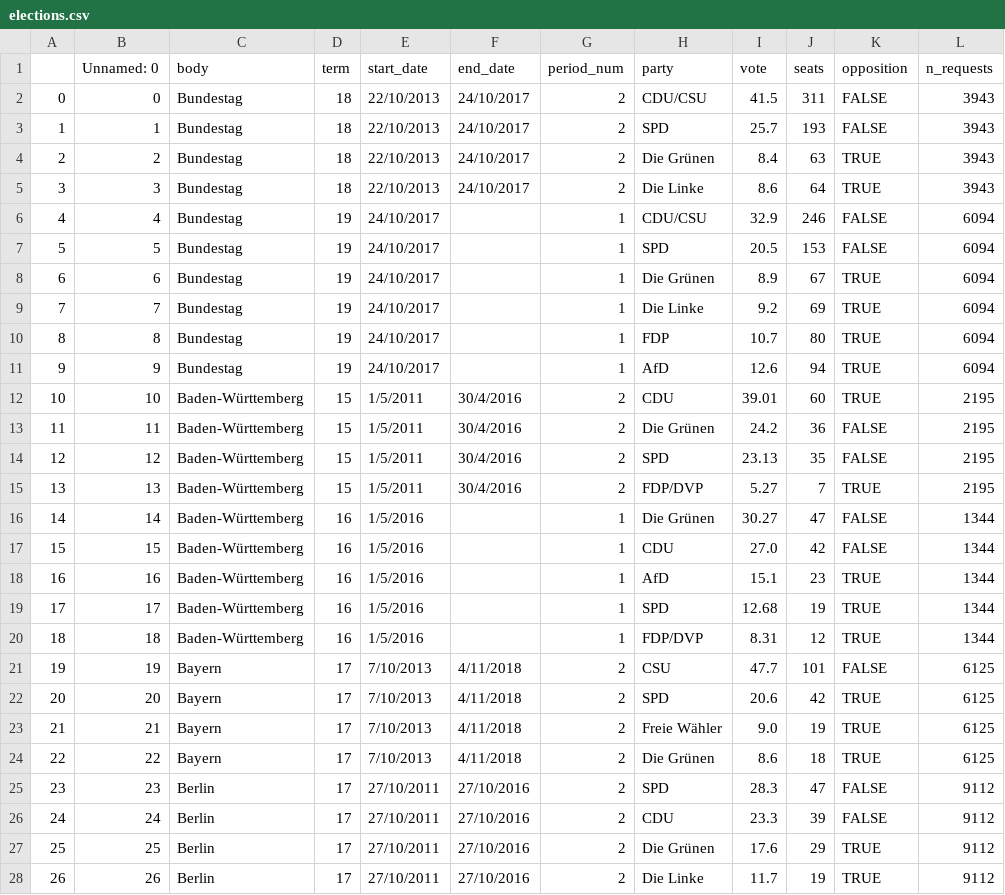
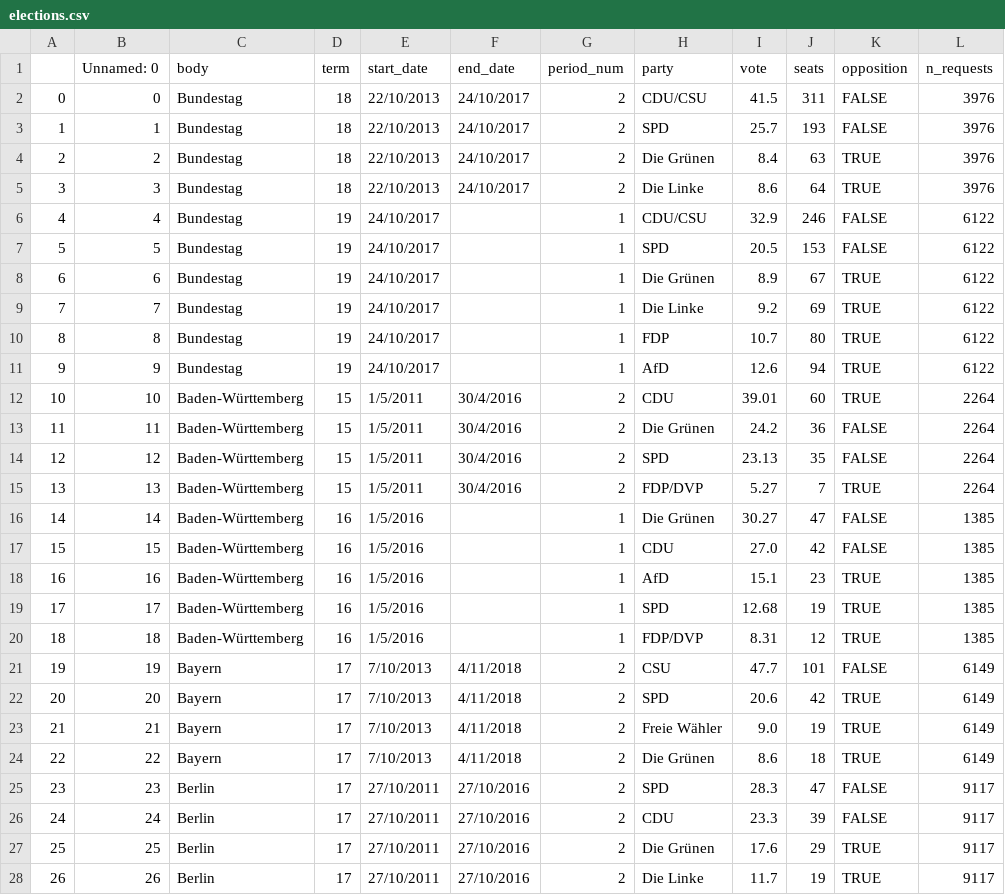
Before and after one commit to sophiamersmann/kleine-anfragen-visualised, a CSV file: public/elections.csv, drawn as a sheet; only a part is shown; the diff covers the shown part only.

Commit message:
Update data

```diff
--- a/public/elections.csv
+++ b/public/elections.csv
@@ -1,28 +1,28 @@
 ,Unnamed: 0,body,term,start_date,end_date,period_num,party,vote,seats,opposition,n_requests
-0,0,Bundestag,18,22/10/2013,24/10/2017,2,CDU/CSU,41.5,311,FALSE,3943
-1,1,Bundestag,18,22/10/2013,24/10/2017,2,SPD,25.7,193,FALSE,3943
-2,2,Bundestag,18,22/10/2013,24/10/2017,2,Die Grünen,8.4,63,TRUE,3943
-3,3,Bundestag,18,22/10/2013,24/10/2017,2,Die Linke,8.6,64,TRUE,3943
-4,4,Bundestag,19,24/10/2017,,1,CDU/CSU,32.9,246,FALSE,6094
-5,5,Bundestag,19,24/10/2017,,1,SPD,20.5,153,FALSE,6094
-6,6,Bundestag,19,24/10/2017,,1,Die Grünen,8.9,67,TRUE,6094
-7,7,Bundestag,19,24/10/2017,,1,Die Linke,9.2,69,TRUE,6094
-8,8,Bundestag,19,24/10/2017,,1,FDP,10.7,80,TRUE,6094
-9,9,Bundestag,19,24/10/2017,,1,AfD,12.6,94,TRUE,6094
-10,10,Baden-Württemberg,15,1/5/2011,30/4/2016,2,CDU,39.01,60,TRUE,2195
-11,11,Baden-Württemberg,15,1/5/2011,30/4/2016,2,Die Grünen,24.2,36,FALSE,2195
-12,12,Baden-Württemberg,15,1/5/2011,30/4/2016,2,SPD,23.13,35,FALSE,2195
-13,13,Baden-Württemberg,15,1/5/2011,30/4/2016,2,FDP/DVP,5.27,7,TRUE,2195
-14,14,Baden-Württemberg,16,1/5/2016,,1,Die Grünen,30.27,47,FALSE,1344
-15,15,Baden-Württemberg,16,1/5/2016,,1,CDU,27.0,42,FALSE,1344
-16,16,Baden-Württemberg,16,1/5/2016,,1,AfD,15.1,23,TRUE,1344
-17,17,Baden-Württemberg,16,1/5/2016,,1,SPD,12.68,19,TRUE,1344
-18,18,Baden-Württemberg,16,1/5/2016,,1,FDP/DVP,8.31,12,TRUE,1344
-19,19,Bayern,17,7/10/2013,4/11/2018,2,CSU,47.7,101,FALSE,6125
-20,20,Bayern,17,7/10/2013,4/11/2018,2,SPD,20.6,42,TRUE,6125
-21,21,Bayern,17,7/10/2013,4/11/2018,2,Freie Wähler,9.0,19,TRUE,6125
-22,22,Bayern,17,7/10/2013,4/11/2018,2,Die Grünen,8.6,18,TRUE,6125
-23,23,Berlin,17,27/10/2011,27/10/2016,2,SPD,28.3,47,FALSE,9112
-24,24,Berlin,17,27/10/2011,27/10/2016,2,CDU,23.3,39,FALSE,9112
-25,25,Berlin,17,27/10/2011,27/10/2016,2,Die Grünen,17.6,29,TRUE,9112
-26,26,Berlin,17,27/10/2011,27/10/2016,2,Die Linke,11.7,19,TRUE,9112
+0,0,Bundestag,18,22/10/2013,24/10/2017,2,CDU/CSU,41.5,311,FALSE,3976
+1,1,Bundestag,18,22/10/2013,24/10/2017,2,SPD,25.7,193,FALSE,3976
+2,2,Bundestag,18,22/10/2013,24/10/2017,2,Die Grünen,8.4,63,TRUE,3976
+3,3,Bundestag,18,22/10/2013,24/10/2017,2,Die Linke,8.6,64,TRUE,3976
+4,4,Bundestag,19,24/10/2017,,1,CDU/CSU,32.9,246,FALSE,6122
+5,5,Bundestag,19,24/10/2017,,1,SPD,20.5,153,FALSE,6122
+6,6,Bundestag,19,24/10/2017,,1,Die Grünen,8.9,67,TRUE,6122
+7,7,Bundestag,19,24/10/2017,,1,Die Linke,9.2,69,TRUE,6122
+8,8,Bundestag,19,24/10/2017,,1,FDP,10.7,80,TRUE,6122
+9,9,Bundestag,19,24/10/2017,,1,AfD,12.6,94,TRUE,6122
+10,10,Baden-Württemberg,15,1/5/2011,30/4/2016,2,CDU,39.01,60,TRUE,2264
+11,11,Baden-Württemberg,15,1/5/2011,30/4/2016,2,Die Grünen,24.2,36,FALSE,2264
+12,12,Baden-Württemberg,15,1/5/2011,30/4/2016,2,SPD,23.13,35,FALSE,2264
+13,13,Baden-Württemberg,15,1/5/2011,30/4/2016,2,FDP/DVP,5.27,7,TRUE,2264
+14,14,Baden-Württemberg,16,1/5/2016,,1,Die Grünen,30.27,47,FALSE,1385
+15,15,Baden-Württemberg,16,1/5/2016,,1,CDU,27.0,42,FALSE,1385
+16,16,Baden-Württemberg,16,1/5/2016,,1,AfD,15.1,23,TRUE,1385
+17,17,Baden-Württemberg,16,1/5/2016,,1,SPD,12.68,19,TRUE,1385
+18,18,Baden-Württemberg,16,1/5/2016,,1,FDP/DVP,8.31,12,TRUE,1385
+19,19,Bayern,17,7/10/2013,4/11/2018,2,CSU,47.7,101,FALSE,6149
+20,20,Bayern,17,7/10/2013,4/11/2018,2,SPD,20.6,42,TRUE,6149
+21,21,Bayern,17,7/10/2013,4/11/2018,2,Freie Wähler,9.0,19,TRUE,6149
+22,22,Bayern,17,7/10/2013,4/11/2018,2,Die Grünen,8.6,18,TRUE,6149
+23,23,Berlin,17,27/10/2011,27/10/2016,2,SPD,28.3,47,FALSE,9117
+24,24,Berlin,17,27/10/2011,27/10/2016,2,CDU,23.3,39,FALSE,9117
+25,25,Berlin,17,27/10/2011,27/10/2016,2,Die Grünen,17.6,29,TRUE,9117
+26,26,Berlin,17,27/10/2011,27/10/2016,2,Die Linke,11.7,19,TRUE,9117
```
Also changed, not shown: 111 edited cells elsewhere in this file.
